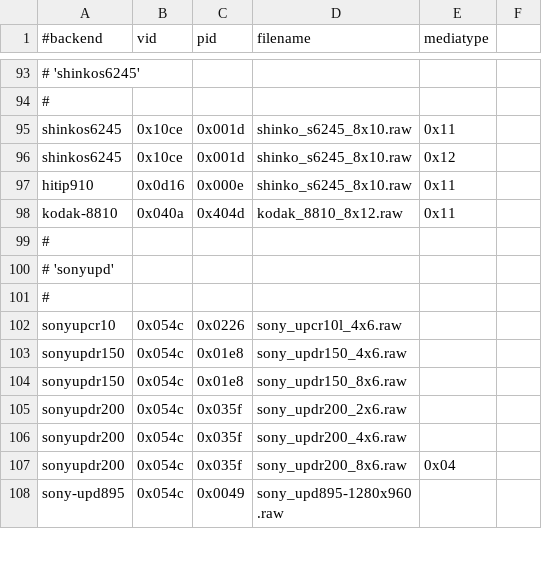
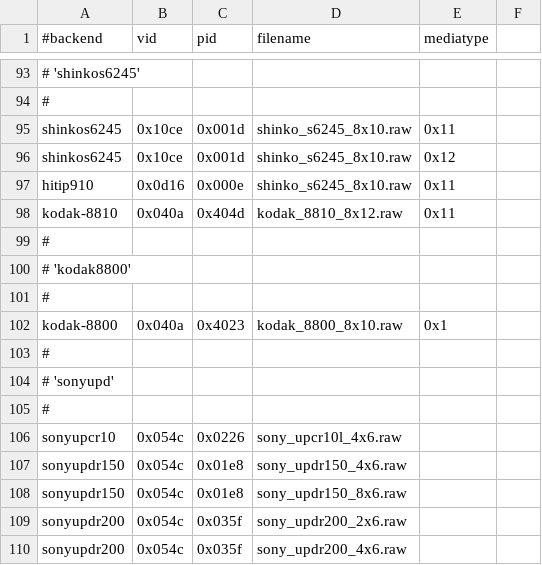
Before and after one commit to amianAA/selphy_print, a CSV file: regression.csv, drawn as a sheet; only a part is shown, gaps mark what is left out; the shorter side is filled out with more unchanged rows.

```diff
--- a/regression.csv
+++ b/regression.csv
@@ -99,2 +99,6 @@ kodak-8810,0x040a,0x404d,kodak_8810_8x12.raw,0x11
 #
+# 'kodak8800'
+#
+kodak-8800,0x040a,0x4023,kodak_8800_8x10.raw,0x1
+#
 # 'sonyupd'
```
Also changed, not shown: regression-gp.csv, 8 other files.
